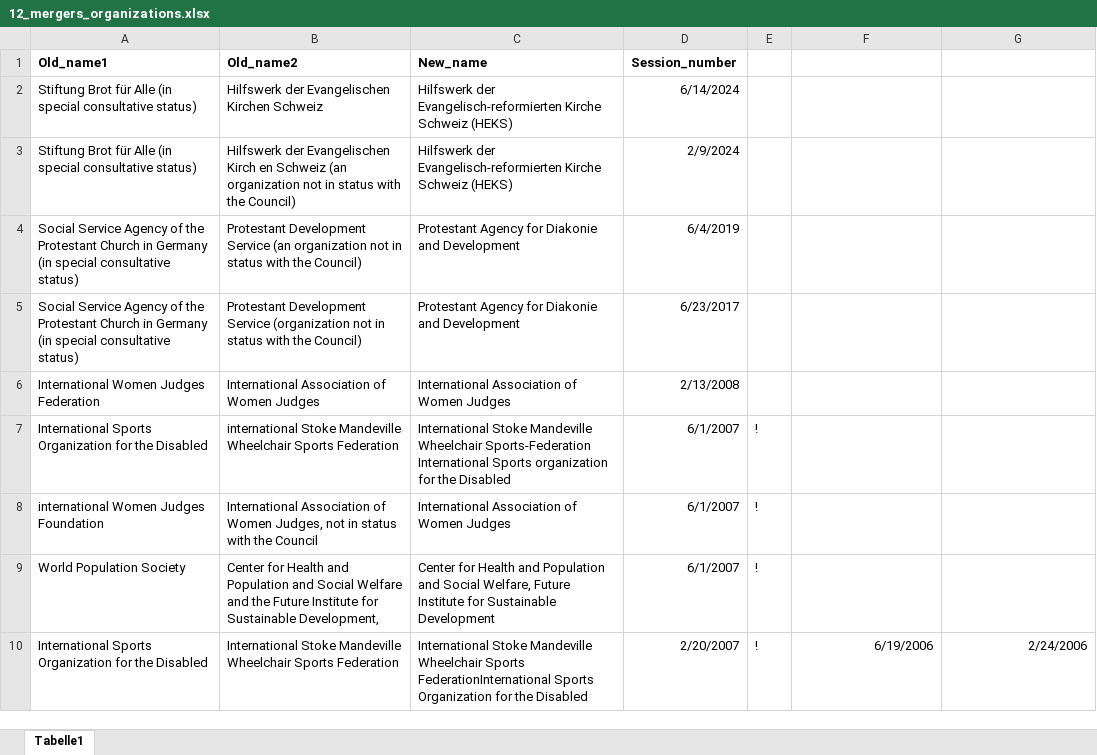
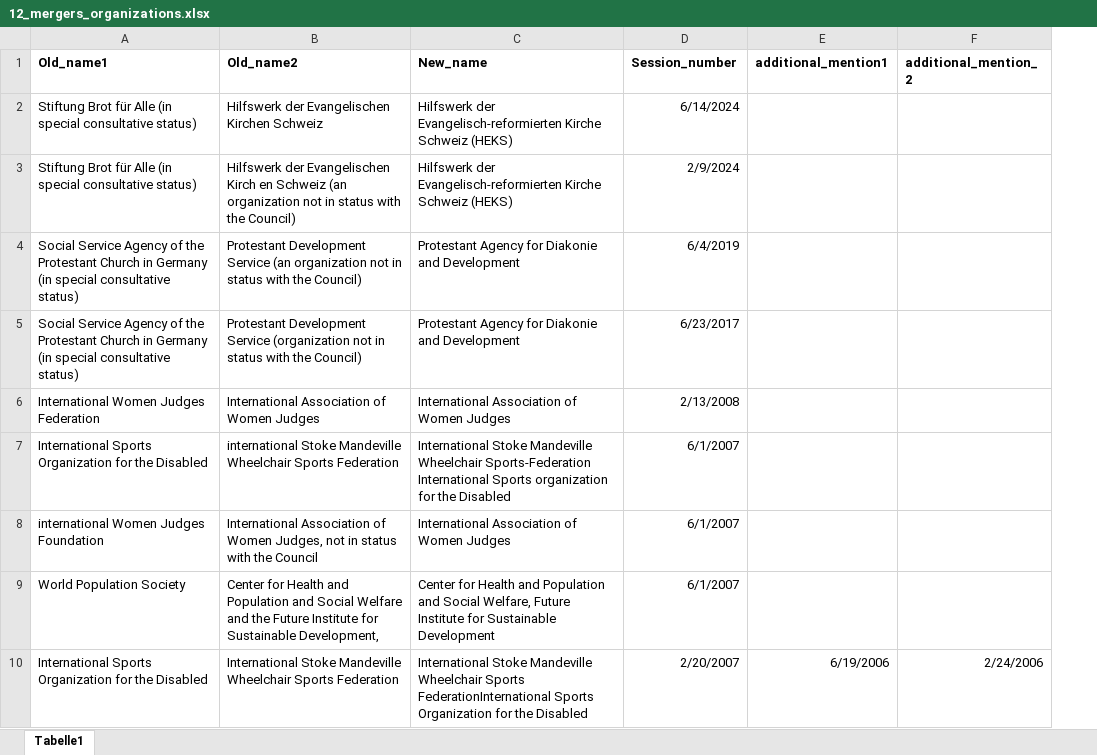
Before and after one commit to christophsteinert/ECOSOC_Status, an Excel workbook: rawdata/12_mergers_organizations.xlsx, sheet Tabelle1, drawn as a sheet; only a part is shown; values as stored, in another font and other column widths than the file's, no borders; removed rows and columns are numbered as before the commit, all else as after; the diff names each change by its address in the sheet, - before the commit and + after, or states it on an @@ line.

Commit message:
data prep next steps

```diff
--- a/rawdata/12_mergers_organizations.xlsx (sheet Tabelle1)
+++ b/rawdata/12_mergers_organizations.xlsx (sheet Tabelle1)
-column E, rows 7-10: all !
-E1: (empty)
+E1: additional_mention1
-F1: (empty)
+F1: additional_mention_2
```
Also changed, not shown: rawdata/11_deferred_status_reclassification.xlsx, rawdata/7_applications_deferred.xlsx, 1 other file.
